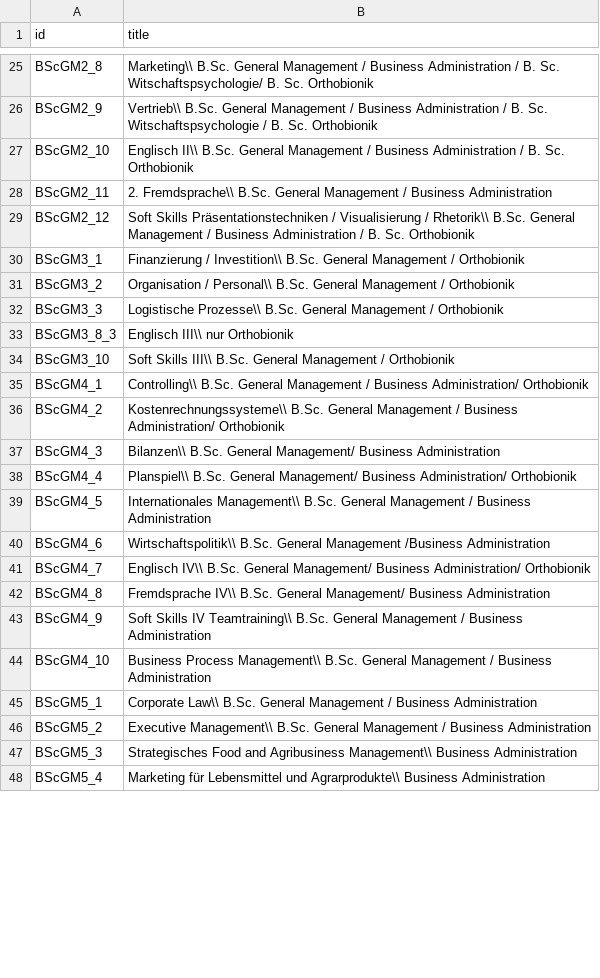
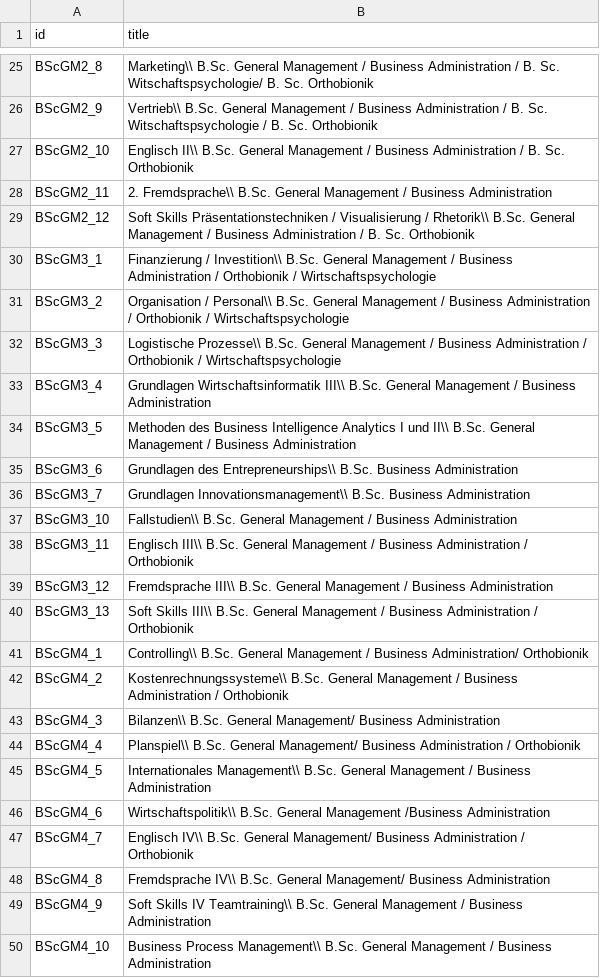
Before and after one commit to weibelzahl/Vorlesungsevaluation, a CSV file: cover_title.csv, drawn as a sheet; only a part is shown, gaps mark what is left out; the shorter side is filled out with more unchanged rows; the diff covers the shown part only.

```diff
--- a/cover_title.csv
+++ b/cover_title.csv
@@ -29,14 +29,20 @@ BScGM2_11;2. Fremdsprache\\ B.Sc. General Management / Business Administration
 BScGM2_12;Soft Skills Präsentationstechniken / Visualisierung / Rhetorik\\ B.Sc. General Management / Business Administration /  B. Sc. Orthobionik
-BScGM3_1;Finanzierung / Investition\\ B.Sc. General Management / Orthobionik
-BScGM3_2;Organisation / Personal\\ B.Sc. General Management / Orthobionik
-BScGM3_3;Logistische Prozesse\\ B.Sc. General Management / Orthobionik
-BScGM3_8_3;Englisch III\\ nur Orthobionik
-BScGM3_10;Soft Skills III\\ B.Sc. General Management / Orthobionik
+BScGM3_1;Finanzierung / Investition\\ B.Sc. General Management / Business Administration / Orthobionik / Wirtschaftspsychologie
+BScGM3_2;Organisation / Personal\\ B.Sc. General Management / Business Administration / Orthobionik / Wirtschaftspsychologie
+BScGM3_3;Logistische Prozesse\\ B.Sc. General Management / Business Administration / Orthobionik / Wirtschaftspsychologie
+BScGM3_4;Grundlagen Wirtschaftsinformatik III\\ B.Sc. General Management / Business Administration
+BScGM3_5;Methoden des Business Intelligence Analytics I und II\\ B.Sc. General Management / Business Administration
+BScGM3_6;Grundlagen des Entrepreneurships\\ B.Sc. Business Administration
+BScGM3_7;Grundlagen Innovationsmanagement\\ B.Sc. Business Administration
+BScGM3_10;Fallstudien\\ B.Sc. General Management / Business Administration
+BScGM3_11;Englisch III\\ B.Sc. General Management / Business Administration / Orthobionik
+BScGM3_12;Fremdsprache III\\ B.Sc. General Management / Business Administration
+BScGM3_13;Soft Skills III\\ B.Sc. General Management / Business Administration / Orthobionik
 BScGM4_1;Controlling\\ B.Sc. General Management / Business Administration/ Orthobionik
-BScGM4_2;Kostenrechnungssysteme\\ B.Sc. General Management / Business Administration/ Orthobionik
+BScGM4_2;Kostenrechnungssysteme\\ B.Sc. General Management / Business Administration / Orthobionik
 BScGM4_3;Bilanzen\\ B.Sc. General Management/ Business Administration
-BScGM4_4;Planspiel\\ B.Sc. General Management/ Business Administration/ Orthobionik
+BScGM4_4;Planspiel\\ B.Sc. General Management/ Business Administration / Orthobionik
 BScGM4_5;Internationales Management\\ B.Sc. General Management / Business Administration
 BScGM4_6;Wirtschaftspolitik\\ B.Sc. General Management /Business Administration
-BScGM4_7;Englisch IV\\ B.Sc. General Management/ Business Administration/ Orthobionik
+BScGM4_7;Englisch IV\\ B.Sc. General Management/ Business Administration / Orthobionik
 BScGM4_8;Fremdsprache IV\\ B.Sc. General Management/ Business Administration
```
Also changed, not shown: 25 added rows, 9 removed rows and 10 edited cells elsewhere in this file, mn.csv, 5 other files.
